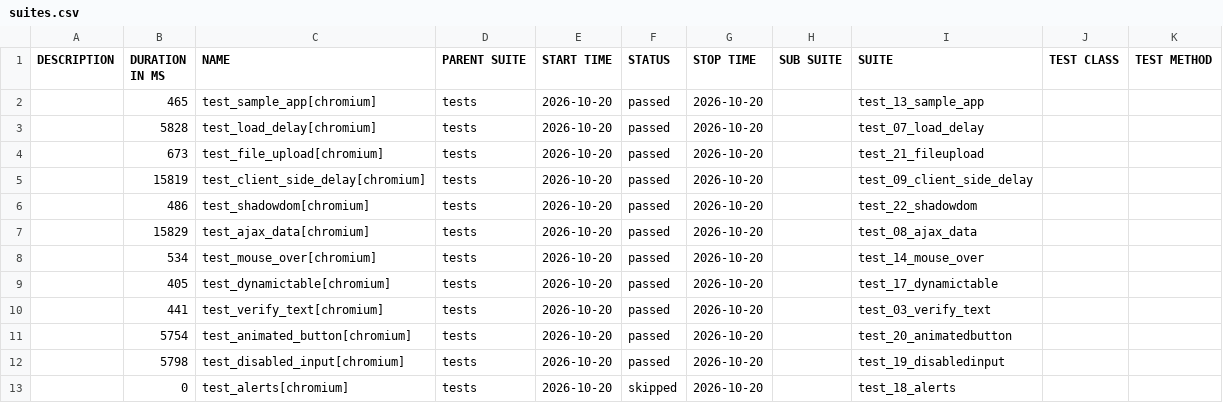
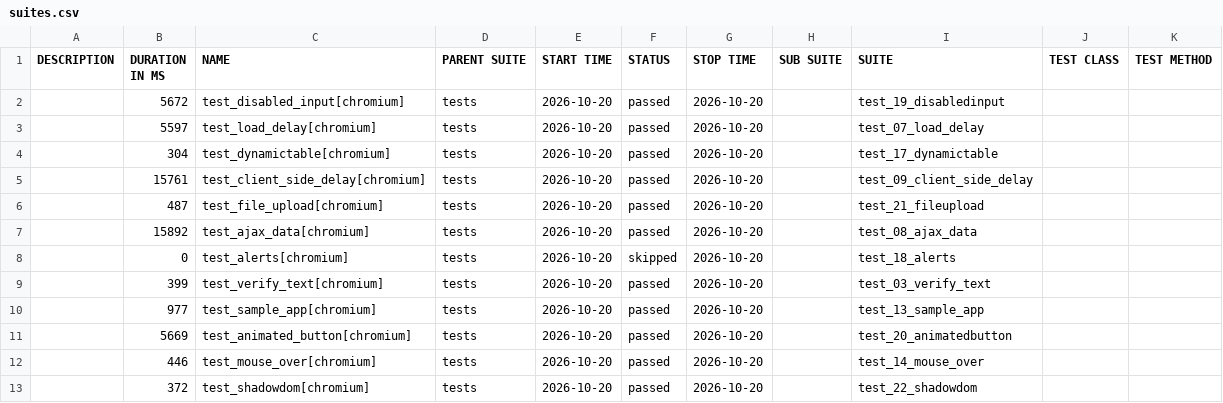
Before and after one commit to IF22I/uitap-automation, a CSV file: python/data/suites.csv, drawn as a sheet.

```diff
--- a/python/data/suites.csv
+++ b/python/data/suites.csv
@@ -1,13 +1,13 @@
 "DESCRIPTION","DURATION IN MS","NAME","PARENT SUITE","START TIME","STATUS","STOP TIME","SUB SUITE","SUITE","TEST CLASS","TEST METHOD"
-"","465","test_sample_app[chromium]","tests","2026-10-20","passed","2026-10-20","","test_13_sample_app","",""
-"","5828","test_load_delay[chromium]","tests","2026-10-20","passed","2026-10-20","","test_07_load_delay","",""
-"","673","test_file_upload[chromium]","tests","2026-10-20","passed","2026-10-20","","test_21_fileupload","",""
-"","15819","test_client_side_delay[chromium]","tests","2026-10-20","passed","2026-10-20","","test_09_client_side_delay","",""
-"","486","test_shadowdom[chromium]","tests","2026-10-20","passed","2026-10-20","","test_22_shadowdom","",""
-"","15829","test_ajax_data[chromium]","tests","2026-10-20","passed","2026-10-20","","test_08_ajax_data","",""
-"","534","test_mouse_over[chromium]","tests","2026-10-20","passed","2026-10-20","","test_14_mouse_over","",""
-"","405","test_dynamictable[chromium]","tests","2026-10-20","passed","2026-10-20","","test_17_dynamictable","",""
-"","441","test_verify_text[chromium]","tests","2026-10-20","passed","2026-10-20","","test_03_verify_text","",""
-"","5754","test_animated_button[chromium]","tests","2026-10-20","passed","2026-10-20","","test_20_animatedbutton","",""
-"","5798","test_disabled_input[chromium]","tests","2026-10-20","passed","2026-10-20","","test_19_disabledinput","",""
+"","5672","test_disabled_input[chromium]","tests","2026-10-20","passed","2026-10-20","","test_19_disabledinput","",""
+"","5597","test_load_delay[chromium]","tests","2026-10-20","passed","2026-10-20","","test_07_load_delay","",""
+"","304","test_dynamictable[chromium]","tests","2026-10-20","passed","2026-10-20","","test_17_dynamictable","",""
+"","15761","test_client_side_delay[chromium]","tests","2026-10-20","passed","2026-10-20","","test_09_client_side_delay","",""
+"","487","test_file_upload[chromium]","tests","2026-10-20","passed","2026-10-20","","test_21_fileupload","",""
+"","15892","test_ajax_data[chromium]","tests","2026-10-20","passed","2026-10-20","","test_08_ajax_data","",""
 "","0","test_alerts[chromium]","tests","2026-10-20","skipped","2026-10-20","","test_18_alerts","",""
+"","399","test_verify_text[chromium]","tests","2026-10-20","passed","2026-10-20","","test_03_verify_text","",""
+"","977","test_sample_app[chromium]","tests","2026-10-20","passed","2026-10-20","","test_13_sample_app","",""
+"","5669","test_animated_button[chromium]","tests","2026-10-20","passed","2026-10-20","","test_20_animatedbutton","",""
+"","446","test_mouse_over[chromium]","tests","2026-10-20","passed","2026-10-20","","test_14_mouse_over","",""
+"","372","test_shadowdom[chromium]","tests","2026-10-20","passed","2026-10-20","","test_22_shadowdom","",""
```
Also changed, not shown: 44 other files.
